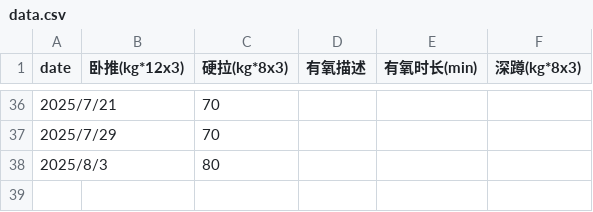
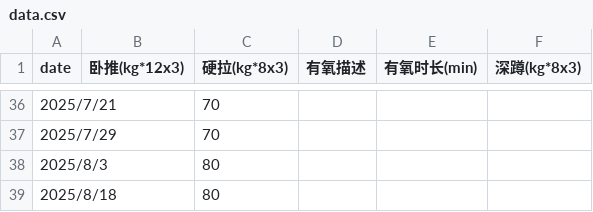
Before and after one commit to RaDsZ2z/sports, a CSV file: data.csv, drawn as a sheet; only a part is shown, gaps mark what is left out.

```diff
--- a/data.csv
+++ b/data.csv
@@ -38 +38,2 @@ date,卧推(kg*12x3),硬拉(kg*8x3),有氧描述,有氧时长(min),深蹲(kg*8x3
 2025/8/3,,80,,,
+2025/8/18,,80,,,
```
Also changed, not shown: 1 other file.
